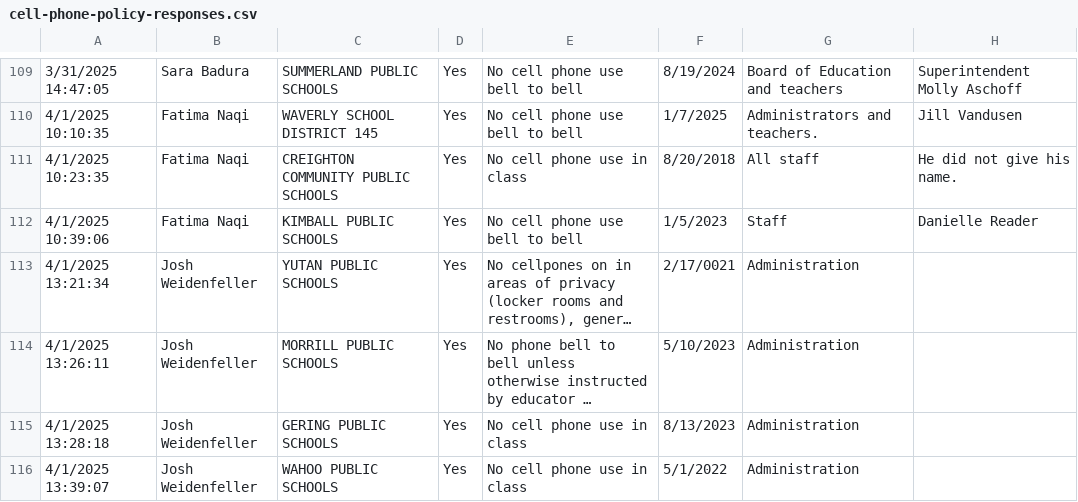
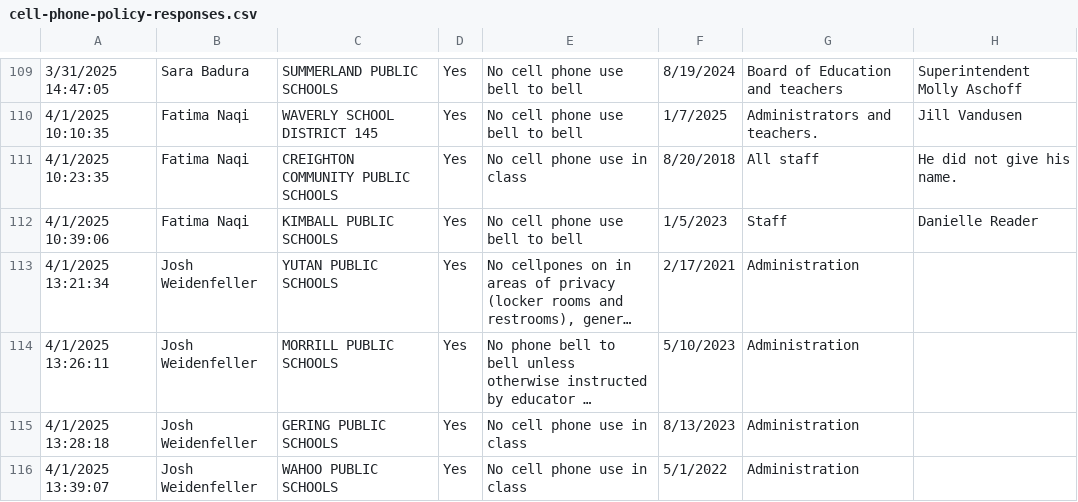
Before and after one commit to mattwaite/mattwaite.github.io, a CSV file: datajournalismfiles/cell-phone-policy-responses.csv, drawn as a sheet; only a part is shown, gaps mark what is left out; long unchanged cells end in …; the diff names each change by its address in the sheet, - before the commit and + after, or states it on an @@ line.

Commit message:
Update cell-phone-policy-responses.csv

```diff
--- a/datajournalismfiles/cell-phone-policy-responses.csv
+++ b/datajournalismfiles/cell-phone-policy-responses.csv
-F113: 2/17/0021
+F113: 2/17/2021
```
